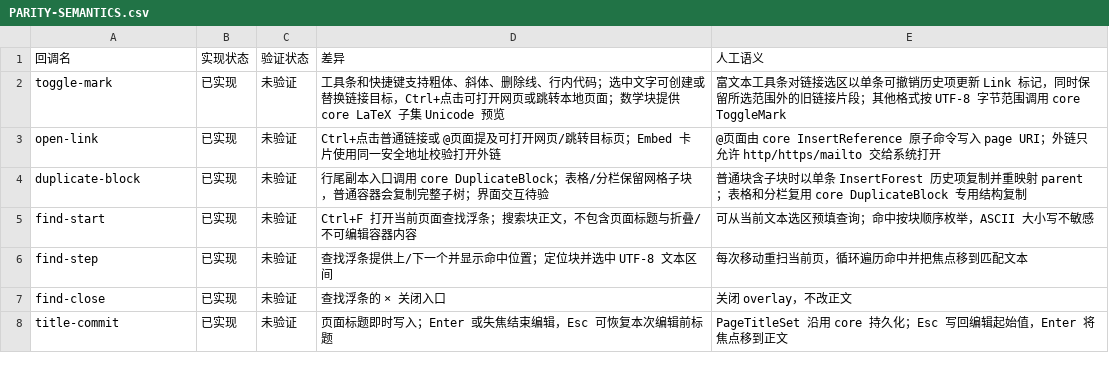
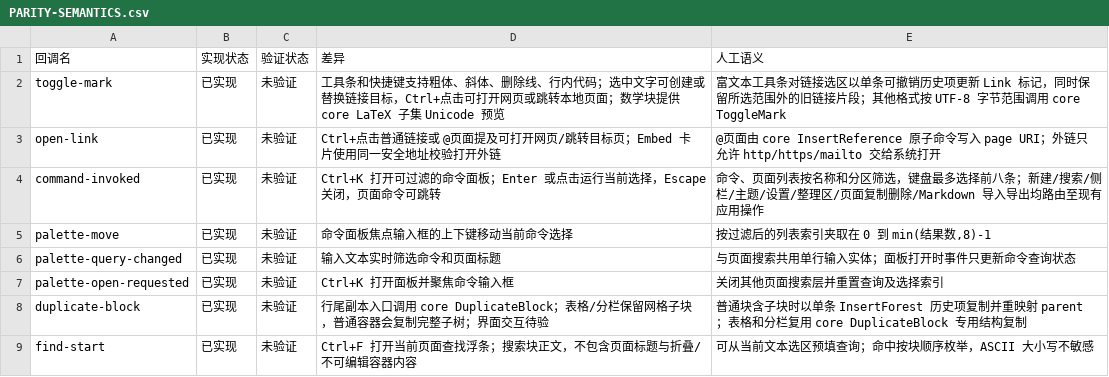
Before and after one commit to PT123123/quire-gpui, a CSV file: docs/PARITY-SEMANTICS.csv, drawn as a sheet; only a part is shown; the shorter side is filled out with more unchanged rows.

Commit message:
Add keyboard command palette

```diff
--- a/docs/PARITY-SEMANTICS.csv
+++ b/docs/PARITY-SEMANTICS.csv
@@ -3,2 +3,6 @@ toggle-mark,已实现,未验证,工具条和快捷键支持粗体、斜体、删
 open-link,已实现,未验证,Ctrl+点击普通链接或 @页面提及可打开网页/跳转目标页；Embed 卡片使用同一安全地址校验打开外链,@页面由 core InsertReference 原子命令写入 page URI；外链只允许 http/https/mailto 交给系统打开
+command-invoked,已实现,未验证,"Ctrl+K 打开可过滤的命令面板；Enter 或点击运行当前选择，Escape 关闭，页面命令可跳转","命令、页面列表按名称和分区筛选，键盘最多选择前八条；新建/搜索/侧栏/主题/设置/整理区/页面复制删除/Markdown 导入导出均路由至现有应用操作"
+palette-move,已实现,未验证,命令面板焦点输入框的上下键移动当前命令选择,"按过滤后的列表索引夹取在 0 到 min(结果数,8)-1"
+palette-query-changed,已实现,未验证,输入文本实时筛选命令和页面标题,与页面搜索共用单行输入实体；面板打开时事件只更新命令查询状态
+palette-open-requested,已实现,未验证,Ctrl+K 打开面板并聚焦命令输入框,关闭其他页面搜索层并重置查询及选择索引
 duplicate-block,已实现,未验证,行尾副本入口调用 core DuplicateBlock；表格/分栏保留网格子块，普通容器会复制完整子树；界面交互待验,普通块含子块时以单条 InsertForest 历史项复制并重映射 parent；表格和分栏复用 core DuplicateBlock 专用结构复制
```
Also changed, not shown: docs/PARITY.csv, 3 other files.
